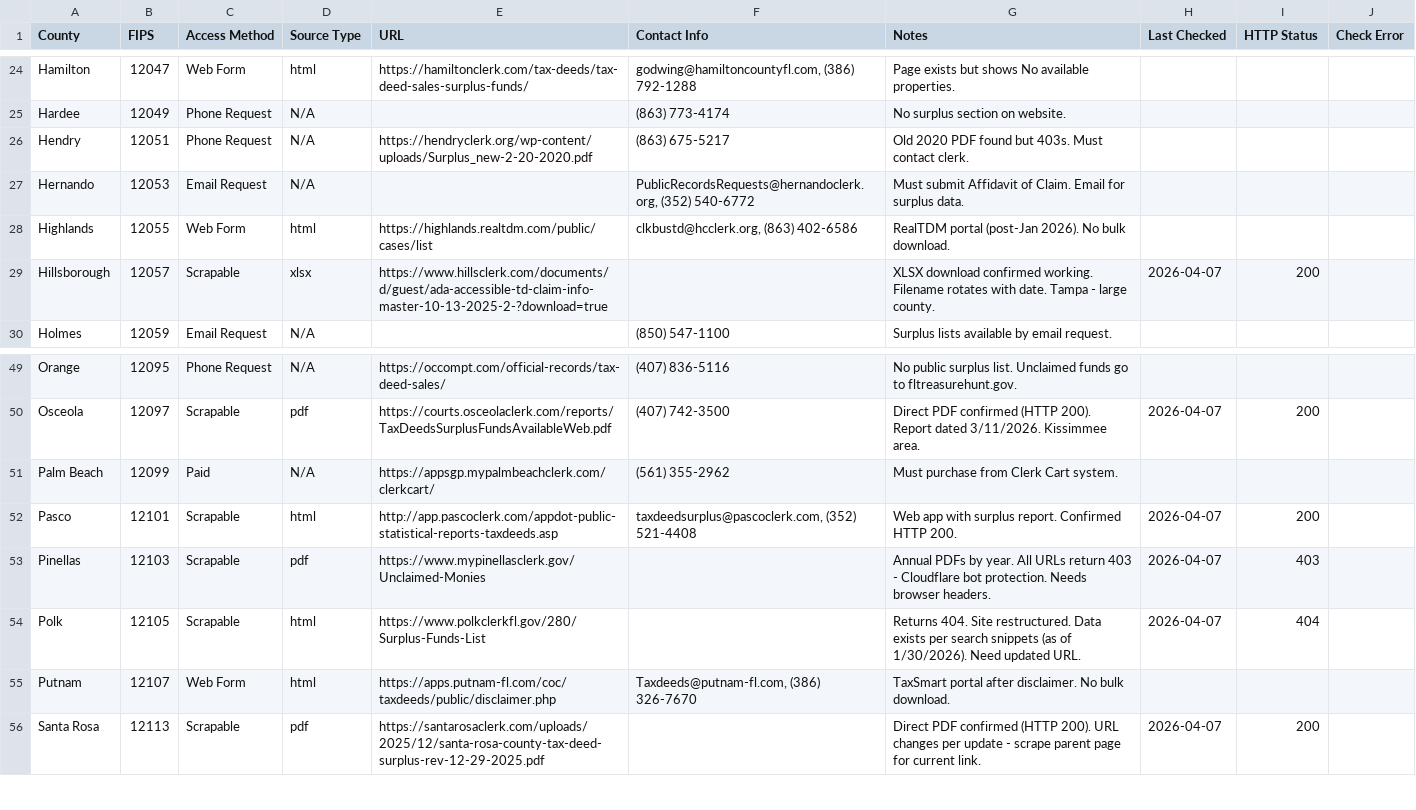
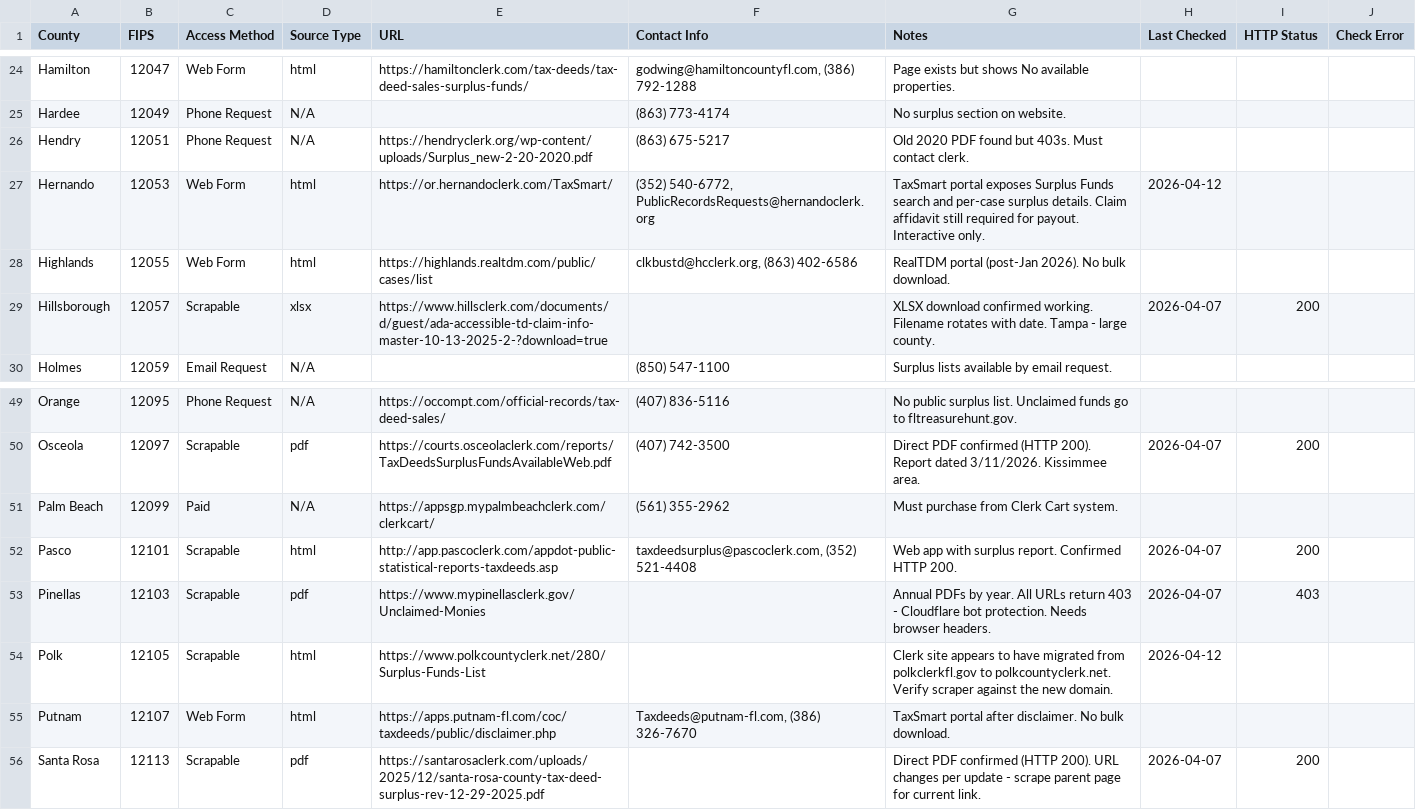
Before and after one commit to jeffreycrum/recover-lead, a CSV file: scripts/fl_county_surplus_research.csv, drawn as a sheet; only a part is shown, gaps mark what is left out; the diff covers the shown part only.

Commit message:
chore: update county research classifications and mark Lee outreach complete
- Reclassify Hernando, Lake, Nassau from phone/email to Web Form based on
  confirmed public tax deed portals
- Update Collier and Marion to stable landing pages instead of rotating PDFs
- Confirm Lee public weekly surplus reports; remove from manual outreach
- Confirm Martin PDF, Leon HTML surplus table, Monroe as phone-only
- Update Polk URL: polkclerkfl.gov → polkcountyclerk.net (unverified)
- Mark reclassification task and CSV update tasks complete in TASKS.md

```diff
--- a/scripts/fl_county_surplus_research.csv
+++ b/scripts/fl_county_surplus_research.csv
@@ -26,3 +26,3 @@ Hardee,12049,Phone Request,N/A,,(863) 773-4174,No surplus section on website.,,,
 Hendry,12051,Phone Request,N/A,https://hendryclerk.org/wp-content/uploads/Surplus_new-2-20-2020.pdf,(863) 675-5217,Old 2020 PDF found but 403s. Must contact clerk.,,,
-Hernando,12053,Email Request,N/A,,"PublicRecordsRequests@hernandoclerk.org, (352) 540-6772",Must submit Affidavit of Claim. Email for surplus data.,,,
+Hernando,12053,Web Form,html,https://or.hernandoclerk.com/TaxSmart/,"(352) 540-6772, PublicRecordsRequests@hernandoclerk.org",TaxSmart portal exposes Surplus Funds search and per-case surplus details. Claim affidavit still required for payout. Interactive only.,2026-04-12,,
 Highlands,12055,Web Form,html,https://highlands.realtdm.com/public/cases/list,"clkbustd@hcclerk.org, (863) 402-6586",RealTDM portal (post-Jan 2026). No bulk download.,,,
@@ -53,3 +53,3 @@ Pasco,12101,Scrapable,html,http://app.pascoclerk.com/appdot-public-statistical-r
 Pinellas,12103,Scrapable,pdf,https://www.mypinellasclerk.gov/Unclaimed-Monies,,Annual PDFs by year. All URLs return 403 - Cloudflare bot protection. Needs browser headers.,2026-04-07,403,
-Polk,12105,Scrapable,html,https://www.polkclerkfl.gov/280/Surplus-Funds-List,,Returns 404. Site restructured. Data exists per search snippets (as of 1/30/2026). Need updated URL.,2026-04-07,404,
+Polk,12105,Scrapable,html,https://www.polkcountyclerk.net/280/Surplus-Funds-List,,Clerk site appears to have migrated from polkclerkfl.gov to polkcountyclerk.net. Verify scraper against the new domain.,2026-04-12,,
 Putnam,12107,Web Form,html,https://apps.putnam-fl.com/coc/taxdeeds/public/disclaimer.php,"Taxdeeds@putnam-fl.com, (386) 326-7670",TaxSmart portal after disclaimer. No bulk download.,,,
```
Also changed, not shown: 39 edited cells elsewhere in this file, 1 other file.
